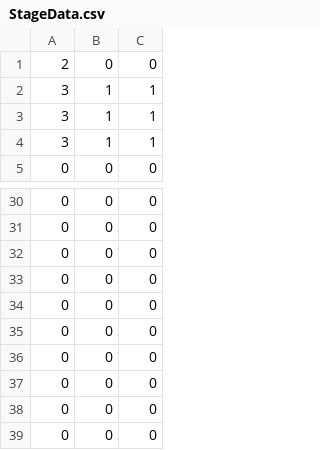
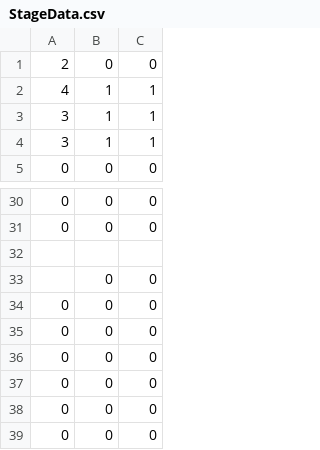
Before and after one commit to vzmc/TeamWork, a CSV file: TeamWorkGame/TeamWorkGame/TeamWorkGame/bin/x86/Debug/Content/Stage/StageData.csv, drawn as a sheet; only a part is shown, gaps mark what is left out; the shorter side is filled out with more unchanged rows.

```diff
--- a/TeamWorkGame/TeamWorkGame/TeamWorkGame/bin/x86/Debug/Content/Stage/StageData.csv
+++ b/TeamWorkGame/TeamWorkGame/TeamWorkGame/bin/x86/Debug/Content/Stage/StageData.csv
@@ -1,3 +1,3 @@
 2,0,0,
-3,1,1,
+4,1,1,
 3,1,1,
@@ -31,3 +31,4 @@
 0,0,0,
-0,0,0,
+
+,0,0,
 0,0,0,
```
Also changed, not shown: TeamWorkGame/TeamWorkGame/TeamWorkGameContent/Stage/1-1.csv, TeamWorkGame/TeamWorkGame/TeamWorkGameContent/Stage/1-4.csv, 21 other files.
